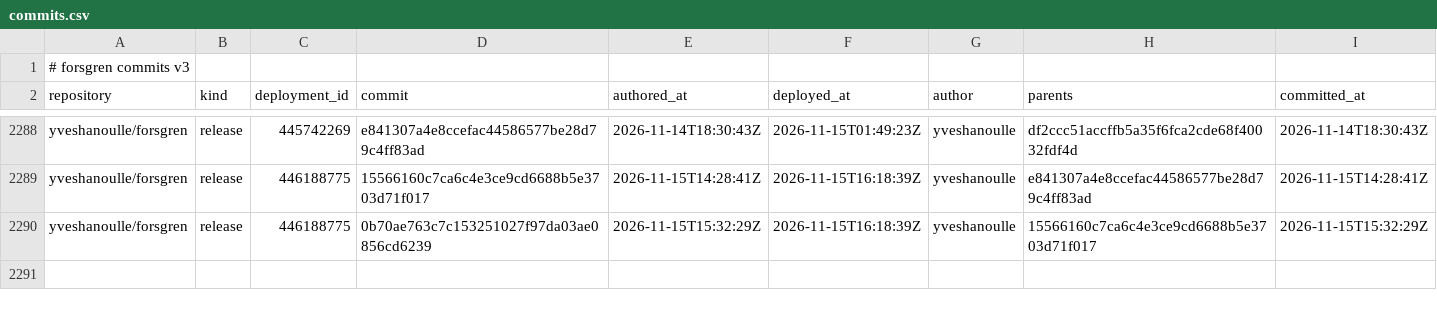
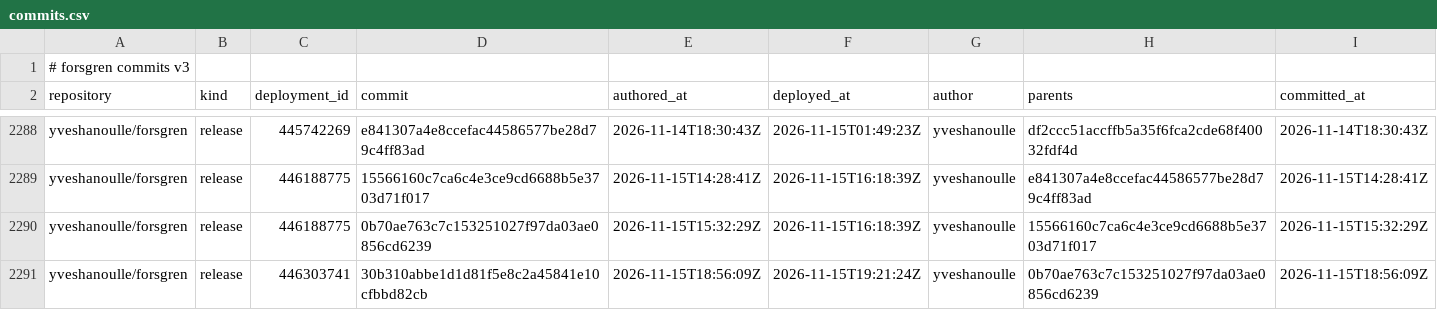
Before and after one commit to yveshanoulle/forsgren-metrics, a CSV file: data/commits.csv, drawn as a sheet; only a part is shown, gaps mark what is left out; the diff names each change by its address in the sheet, - before the commit and + after, or states it on an @@ line.

```diff
--- a/data/commits.csv
+++ b/data/commits.csv
+row 2291: yveshanoulle/forsgren | release | 446303741 | 30b310abbe1d1d81f5e8c2a45841e10cfbbd82cb | 2026-11-15T18:56:09Z | 2026-11-15T19:21:24Z | yveshanoulle | 0b70ae763c7c153251027f97da03ae0856cd6239 | 2026-11-15T18:56:09Z
```
Also changed, not shown: data/deployments.csv, data/issues.csv, 6 other files.
